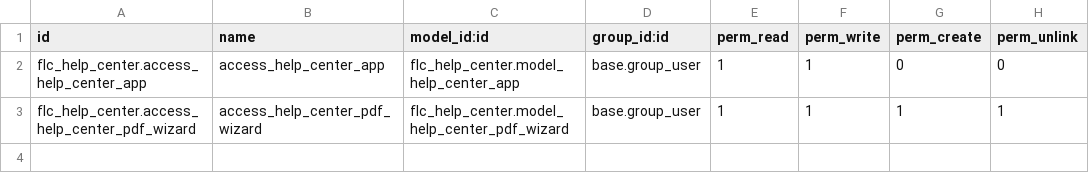
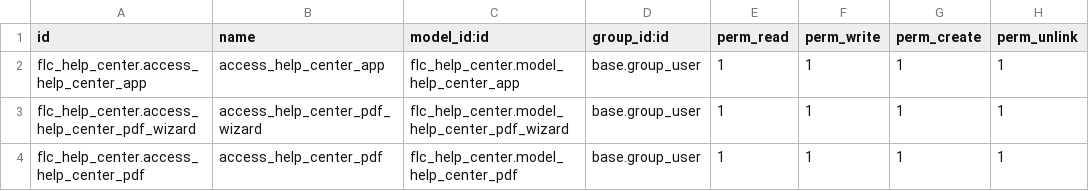
Before and after one commit to crmfuturelink/flc_crm_work, a CSV file: flc_help_center/security/ir.model.access.csv, drawn as a sheet.

Commit message:
[IMP] Imporved FLC Help Flow Pdf Viewing On Step-by Step

```diff
--- a/flc_help_center/security/ir.model.access.csv
+++ b/flc_help_center/security/ir.model.access.csv
@@ -1,3 +1,4 @@
 id,name,model_id:id,group_id:id,perm_read,perm_write,perm_create,perm_unlink
-flc_help_center.access_help_center_app,access_help_center_app,flc_help_center.model_help_center_app,base.group_user,1,1,0,0
+flc_help_center.access_help_center_app,access_help_center_app,flc_help_center.model_help_center_app,base.group_user,1,1,1,1
 flc_help_center.access_help_center_pdf_wizard,access_help_center_pdf_wizard,flc_help_center.model_help_center_pdf_wizard,base.group_user,1,1,1,1
+flc_help_center.access_help_center_pdf,access_help_center_pdf,flc_help_center.model_help_center_pdf,base.group_user,1,1,1,1
```
Also changed, not shown: 7 other files.
